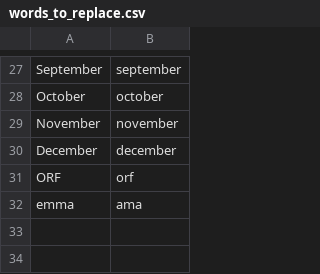
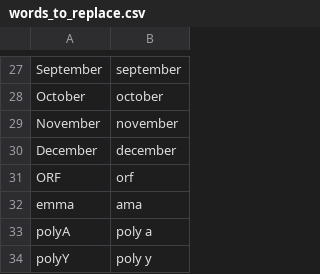
Before and after one commit to talonhub/community, a CSV file: settings/words_to_replace.csv, drawn as a sheet; only a part is shown, gaps mark what is left out; the diff names each change by its address in the sheet, - before the commit and + after, or states it on an @@ line.

```diff
--- a/settings/words_to_replace.csv
+++ b/settings/words_to_replace.csv
+row 33: polyA | poly a
+row 34: polyY | poly y
```
Also changed, not shown: settings/additional_words.csv.
